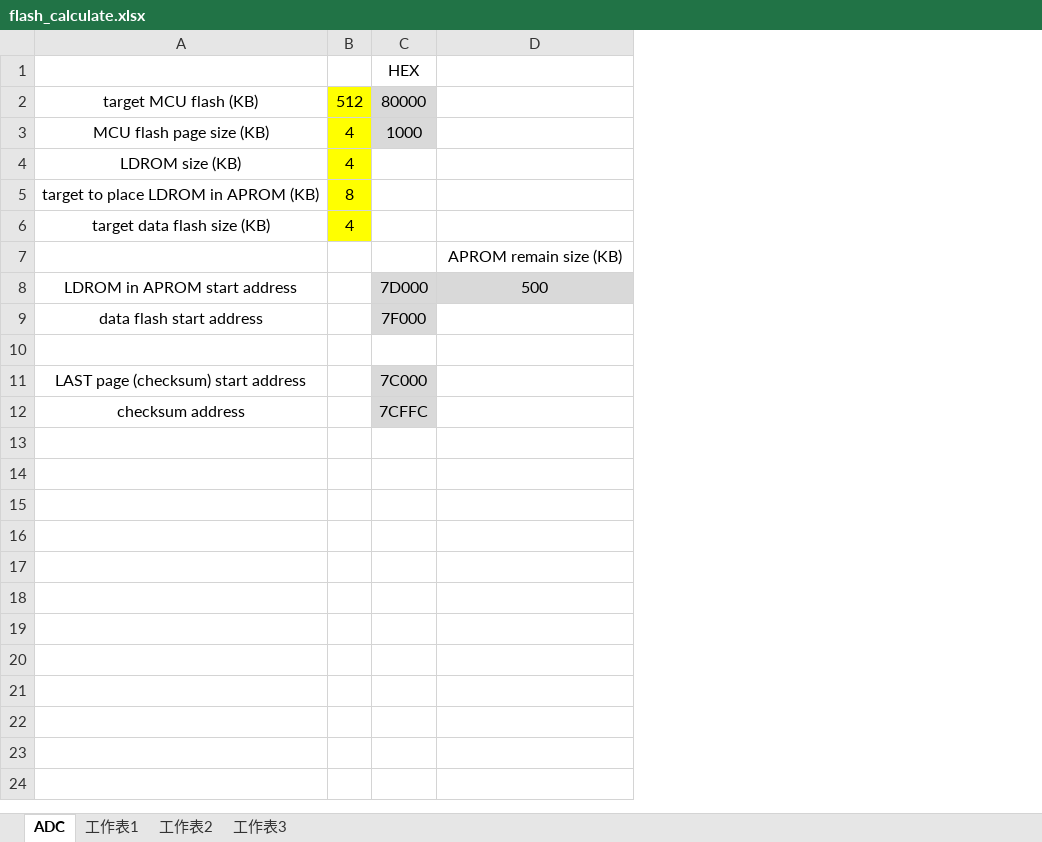
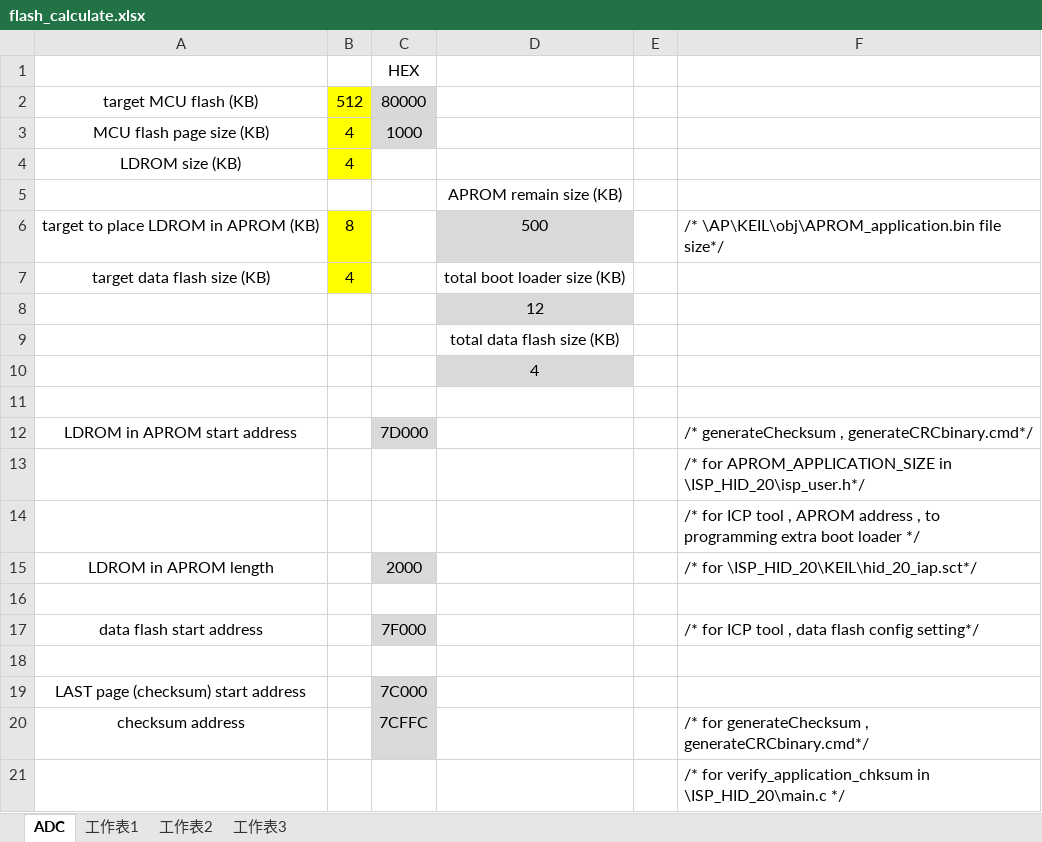
Before and after one commit to released/M480BSP_ISP_HID_APROM, an Excel workbook: flash_calculate.xlsx, sheet ADC, drawn as a sheet; values as stored, in another font and other column widths than the file's, no borders; removed rows and columns are numbered as before the commit, all else as after; the diff names each change by its address in the sheet, - before the commit and + after, or states it on an @@ line.

```diff
--- a/flash_calculate.xlsx (sheet ADC)
+++ b/flash_calculate.xlsx (sheet ADC)
+column E, empty
+column F, row 12: /* generateChecksum , generateCRCbinary.cmd*/; rows 17-20: /* for ICP tool , data flash config setting*/ |  |  | /* for generateChecksum , generateCRCbinary.cmd*/
-row 5: target to place LDROM in APROM (KB) | 8
-row 6: target data flash size (KB) | 4
+row 6: target to place LDROM in APROM (KB) | 8 |  | 500 |  | /* \AP\KEIL\obj\APROM_application.bin file size*/
+row 7: target data flash size (KB) | 4 |  | total boot loader size (KB)
+row 8:  |  |  | 12
+row 9:  |  |  | total data flash size (KB)
+row 10:  |  |  | 4
+row 11: (empty)
-D12: 500
+D12: (empty)
-D12 fill: #D9D9D9
+D12 fill: none
+row 13:  |  |  |  |  | /* for APROM_APPLICATION_SIZE in \ISP_HID_20\isp_user.h*/
+row 14:  |  |  |  |  | /* for ICP tool , APROM address , to programming extra boot loader */
+row 15: LDROM in APROM length |  | 2000 |  |  | /* for \ISP_HID_20\KEIL\hid_20_iap.sct*/
+row 16: (empty)
+row 21:  |  |  |  |  | /* for verify_application_chksum in \ISP_HID_20\main.c */
```
Also changed, not shown: formulas that keep their value, 5 other files.
